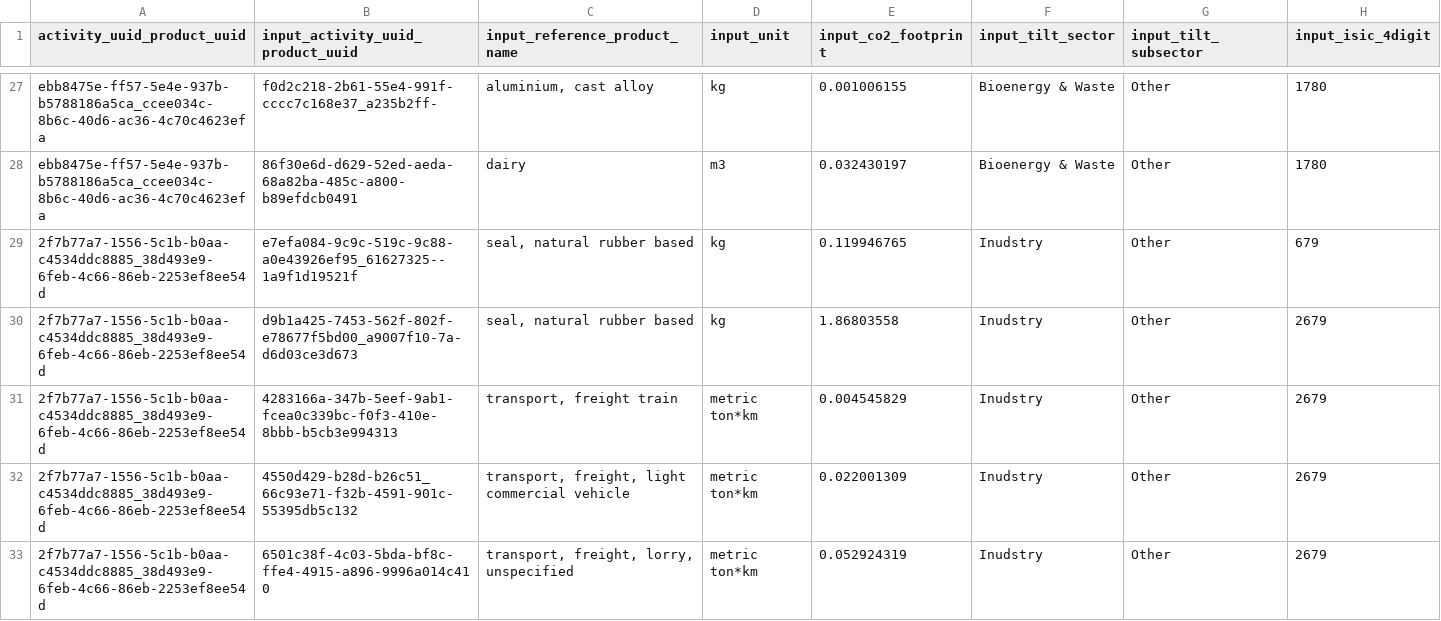
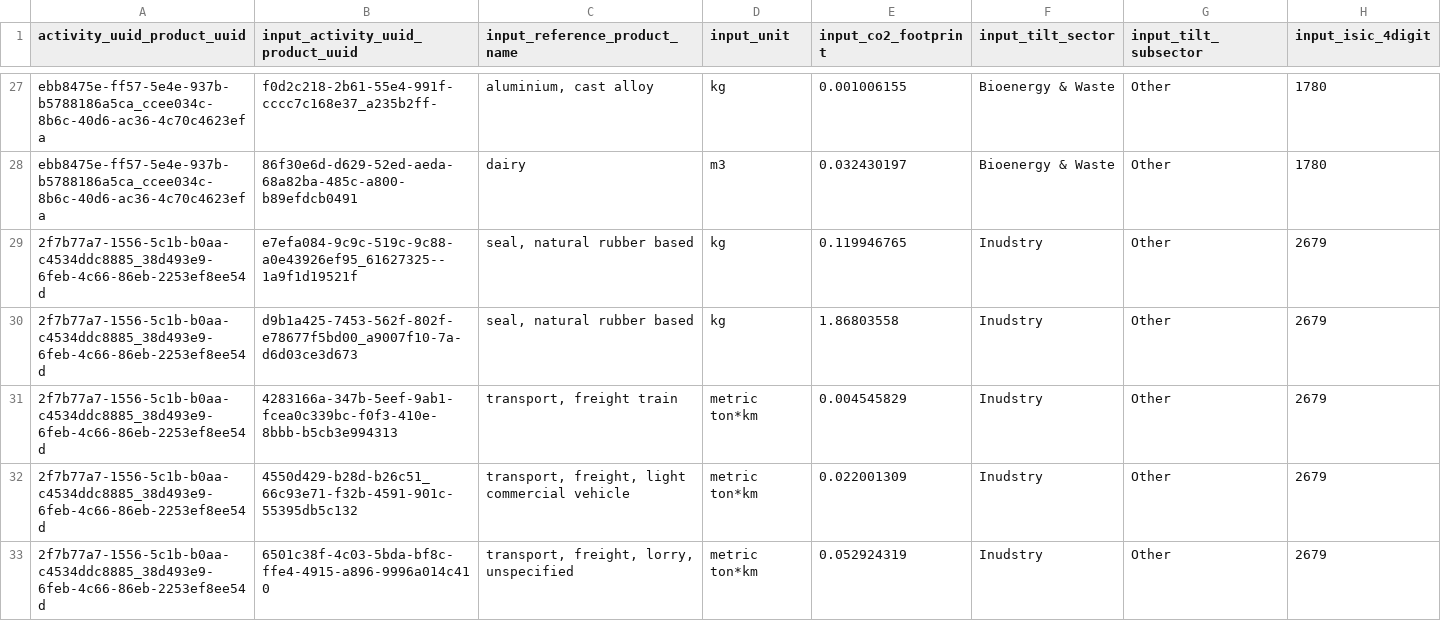
Before and after one commit to 2DegreesInvesting/tiltIndicator, a CSV file: data-raw/inputs.csv, drawn as a sheet; only a part is shown, gaps mark what is left out; the diff names each change by its address in the sheet, - before the commit and + after, or states it on an @@ line.

Commit message:
Output error if the ISIC sector column is not of character class in ICTR and PCTR (#261)
* update datasets and code

* update snaps and tests

* resolve reading char column issue

* add character test

* resolve comments

* Style

* Reword test title to include issue number

* Replace rep() with c()

* Clarify intent

---------

Co-authored-by: Mauro Lepore <maurolepore@gmail.com>

```diff
--- a/data-raw/inputs.csv
+++ b/data-raw/inputs.csv
-H29 (input_isic_4digit): 679
+H29 (input_isic_4digit): 2679
```
Also changed, not shown: data-raw/products.csv, 9 other files.
